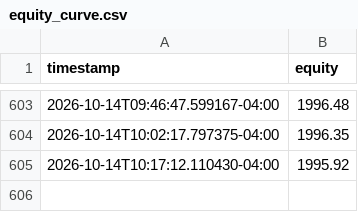
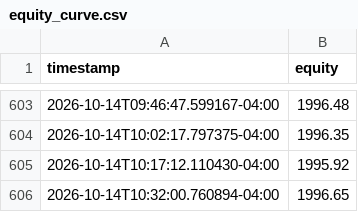
Before and after one commit to SinbadTheExplorer/graywind, a CSV file: dashboard-data/small/equity_curve.csv, drawn as a sheet; only a part is shown, gaps mark what is left out; the diff names each change by its address in the sheet, - before the commit and + after, or states it on an @@ line.

```diff
--- a/dashboard-data/small/equity_curve.csv
+++ b/dashboard-data/small/equity_curve.csv
+row 606: 2026-10-14T10:32:00.760894-04:00 | 1996.65
```
Also changed, not shown: dashboard-data/small/status.csv, state/small/decision_log.csv, 1 other file.
